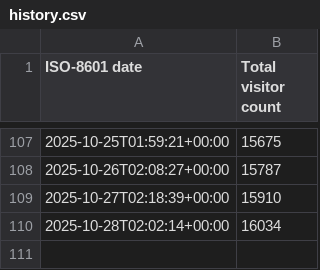
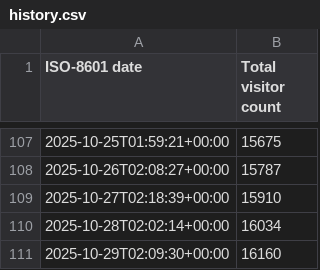
Before and after one commit to toydotgame/toydotgame.net, a CSV file: history.csv, drawn as a sheet; only a part is shown, gaps mark what is left out; the diff names each change by its address in the sheet, - before the commit and + after, or states it on an @@ line.

```diff
--- a/history.csv
+++ b/history.csv
+row 111: 2025-10-29T02:09:30+00:00 | 16160
```
Also changed, not shown: 1 other file.
